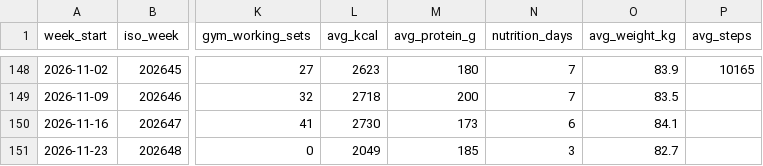
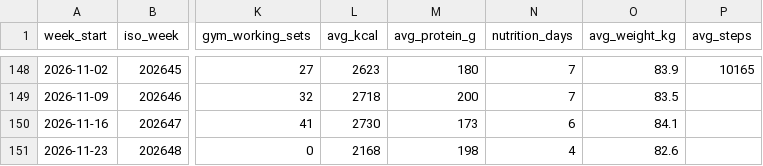
Before and after one commit to PavelJanosekk/RunningCoach, a CSV file: fitness-hub/weeks.csv, drawn as a sheet; only a part is shown, gaps mark what is left out; the diff names each change by its address in the sheet, - before the commit and + after, or states it on an @@ line.

Commit message:
data: Fitness Hub export 2026-11-27
Changed: daily_metrics.csv, nutrition_daily.csv, nutrition_items.csv, profile.md, targets_daily.csv, weeks.csv

```diff
--- a/fitness-hub/weeks.csv
+++ b/fitness-hub/weeks.csv
-L151 (avg_kcal): 2049
+L151 (avg_kcal): 2168
-M151 (avg_protein_g): 185
+M151 (avg_protein_g): 198
-N151 (nutrition_days): 3
+N151 (nutrition_days): 4
-O151 (avg_weight_kg): 82.7
+O151 (avg_weight_kg): 82.6
```
Also changed, not shown: fitness-hub/daily_metrics.csv, fitness-hub/nutrition_daily.csv, 3 other files.
